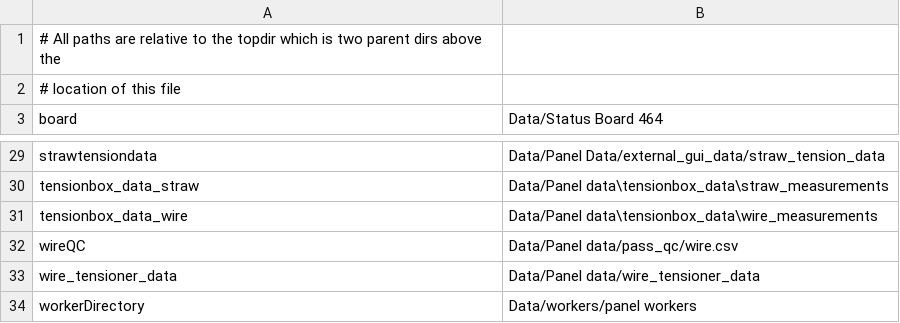
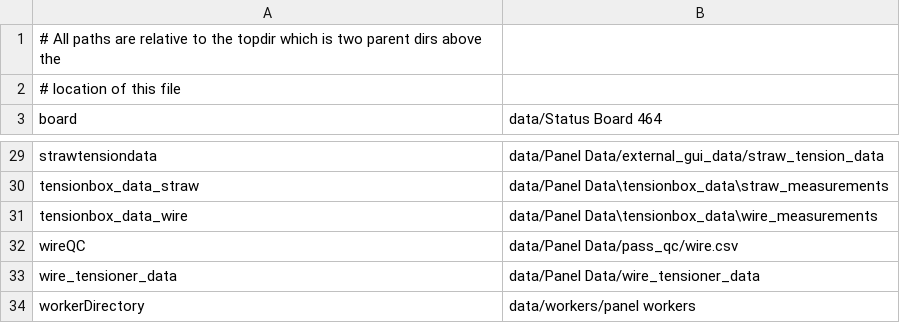
Before and after one commit to bamesserly/mu2e-tracker-factory, a CSV file: resources/paths.csv, drawn as a sheet; only a part is shown, gaps mark what is left out; the diff covers the shown part only; the diff names each change by its address in the sheet, - before the commit and + after, or states it on an @@ line.

Commit message:
Working through each gui to use pathlib.
Start with panel resistance. Update the argparsing while I'm at it.

```diff
--- a/resources/paths.csv
+++ b/resources/paths.csv
-B3: Data/Status Board 464
+B3: data/Status Board 464
-B29 (data/Status Board 464): Data/Panel Data/external_gui_data/straw_tension_data
+B29 (data/Status Board 464): data/Panel Data/external_gui_data/straw_tension_data
-B30 (data/Status Board 464): Data/Panel data\tensionbox_data\straw_measurements
+B30 (data/Status Board 464): data/Panel Data\tensionbox_data\straw_measurements
-B31 (data/Status Board 464): Data/Panel data\tensionbox_data\wire_measurements
+B31 (data/Status Board 464): data/Panel Data\tensionbox_data\wire_measurements
-B32 (data/Status Board 464): Data/Panel data/pass_qc/wire.csv
+B32 (data/Status Board 464): data/Panel Data/pass_qc/wire.csv
-B33 (data/Status Board 464): Data/Panel data/wire_tensioner_data
+B33 (data/Status Board 464): data/Panel Data/wire_tensioner_data
-B34 (data/Status Board 464): Data/workers/panel workers
+B34 (data/Status Board 464): data/workers/panel workers
```
Also changed, not shown: 24 edited cells elsewhere in this file, 2 other files.
